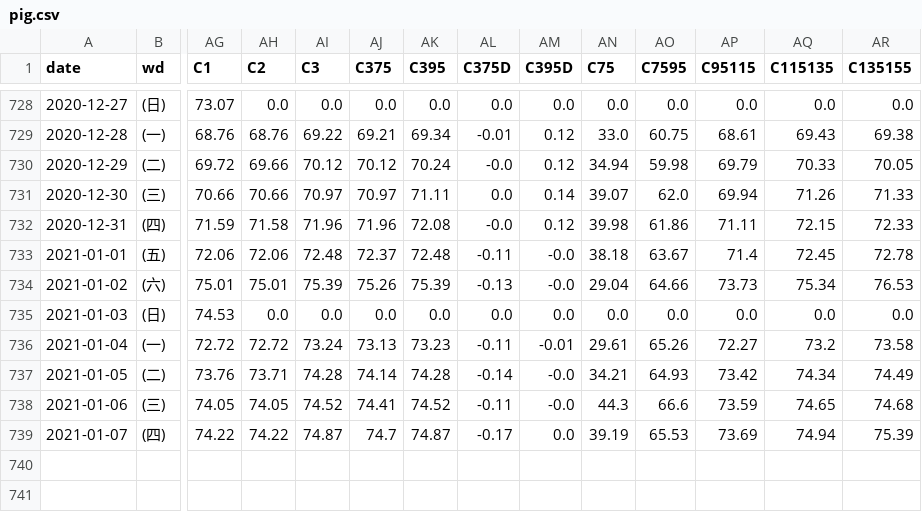
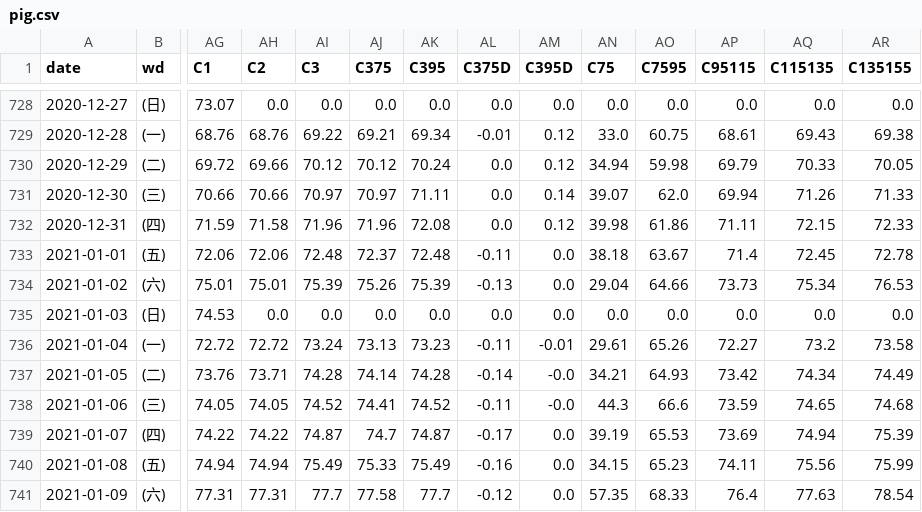
Before and after one commit to feynmanpan/django_projects, a CSV file: fastapi/pig.csv, drawn as a sheet; only a part is shown, gaps mark what is left out; rows hold the shown columns only; the diff names each change by its address in the sheet, - before the commit and + after, or states it on an @@ line.

Commit message:
fast check date

```diff
--- a/fastapi/pig.csv
+++ b/fastapi/pig.csv
-AL730 (C375D): -0.0
+AL730 (C375D): 0.0
-AL732 (C375D): -0.0
+AL732 (C375D): 0.0
-AM733:AM734 (C395D): -0.0
+AM733:AM734 (C395D): 0.0
+row 740: 2021-01-08 | (五) | 74.94 | 74.94 | 75.49 | 75.33 | 75.49 | -0.16 | 0.0 | 34.15 | 65.23 | 74.11 | 75.56 | 75.99
+row 741: 2021-01-09 | (六) | 77.31 | 77.31 | 77.7 | 77.58 | 77.7 | -0.12 | 0.0 | 57.35 | 68.33 | 76.4 | 77.63 | 78.54
```
Also changed, not shown: 3 other files.
